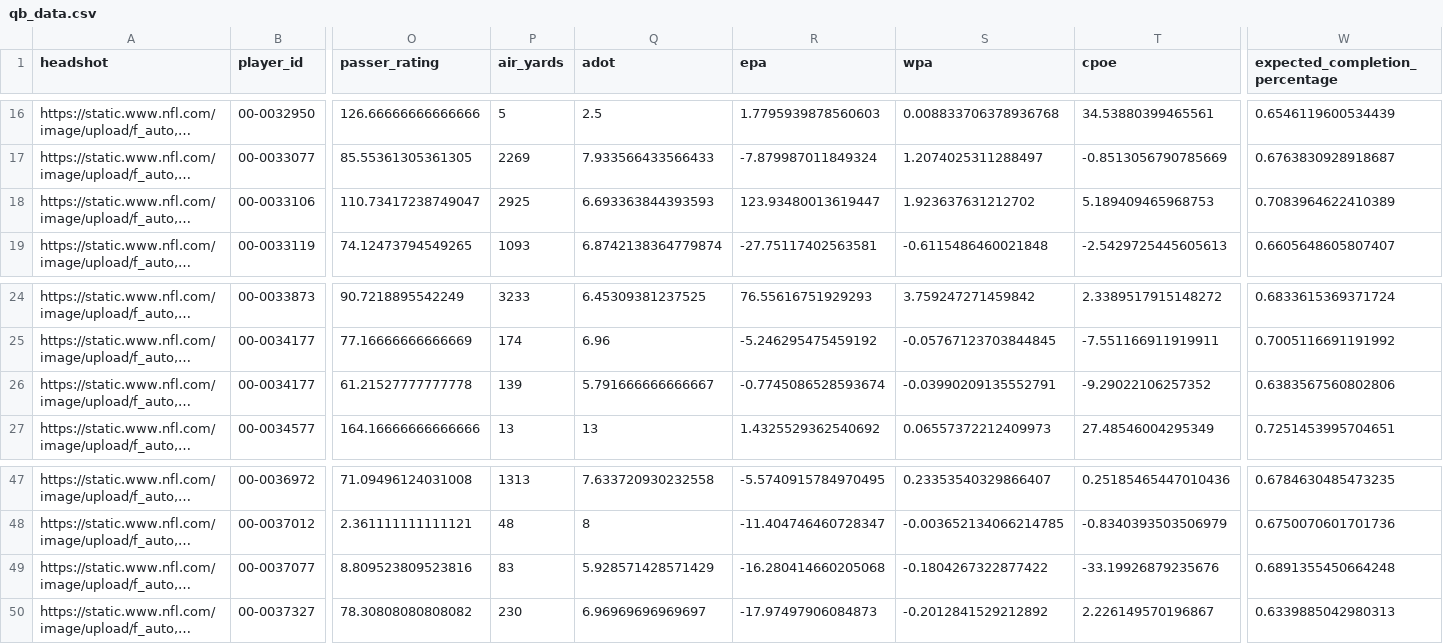
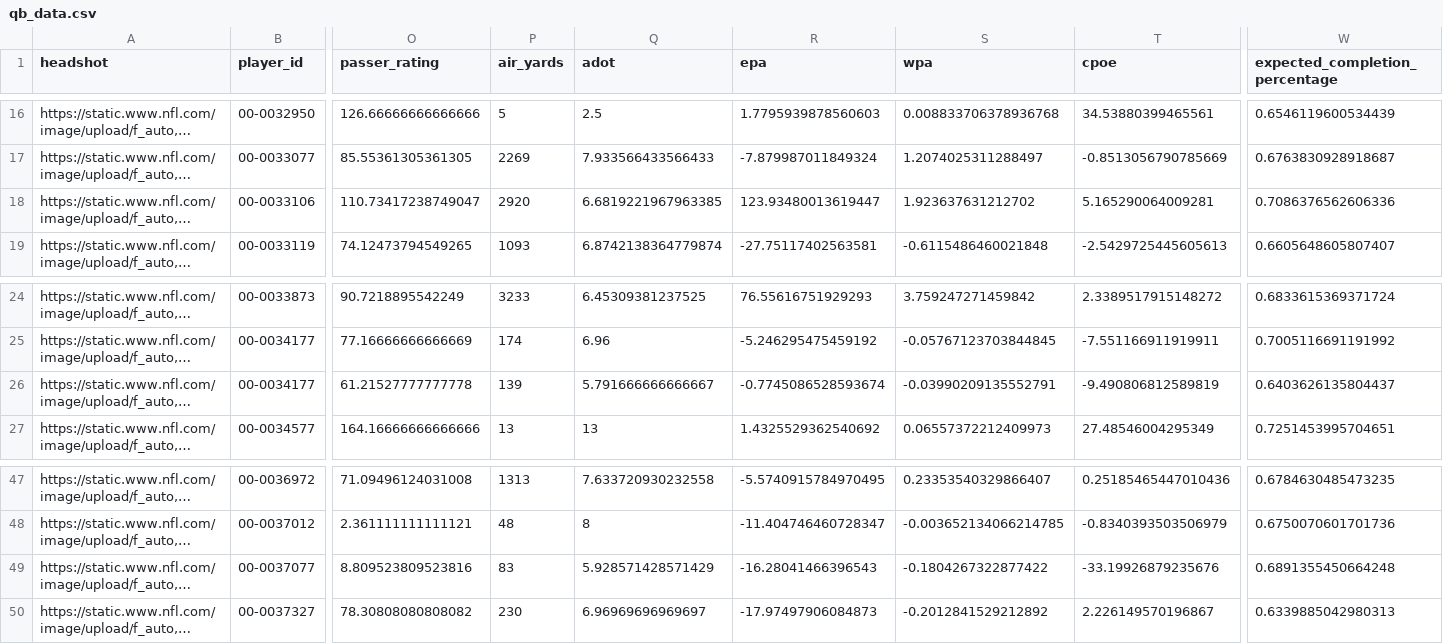
Before and after one commit to trashduty/fantasy_player_data, a CSV file: Data/qb_data.csv, drawn as a sheet; only a part is shown, gaps mark what is left out; long unchanged cells end in …; the diff names each change by its address in the sheet, - before the commit and + after, or states it on an @@ line.

```diff
--- a/Data/qb_data.csv
+++ b/Data/qb_data.csv
-P18 (air_yards): 2925
+P18 (air_yards): 2920
-Q18 (adot): 6.693363844393593
+Q18 (adot): 6.6819221967963385
-T18 (cpoe): 5.189409465968753
+T18 (cpoe): 5.165290064009281
-W18 (expected_completion_percentage): 0.7083964622410389
+W18 (expected_completion_percentage): 0.7086376562606336
-T26 (cpoe): -9.29022106257352
+T26 (cpoe): -9.490806812589819
-W26 (expected_completion_percentage): 0.6383567560802806
+W26 (expected_completion_percentage): 0.6403626135804437
-R49 (epa): -16.280414660205068
+R49 (epa): -16.28041466396543
```
Also changed, not shown: Data/rb_data.csv, Data/wr_data.csv.
